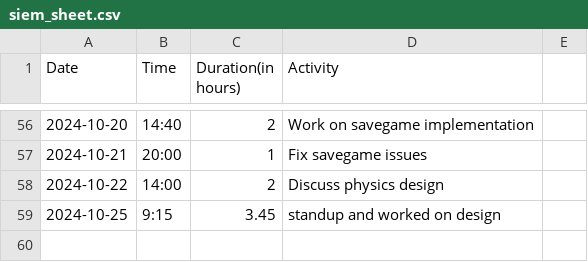
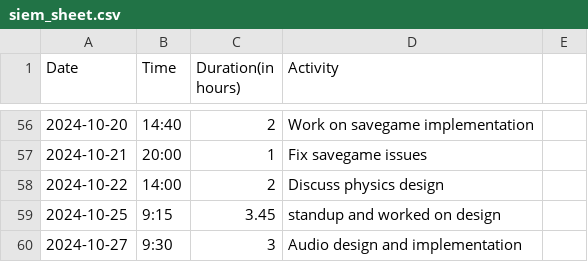
Before and after one commit to Seger01/GameEngine, a CSV file: docs/timesheets/siem_sheet.csv, drawn as a sheet; only a part is shown, gaps mark what is left out; the diff names each change by its address in the sheet, - before the commit and + after, or states it on an @@ line.

Commit message:
Updated timesheet

```diff
--- a/docs/timesheets/siem_sheet.csv
+++ b/docs/timesheets/siem_sheet.csv
+row 60: 2024-10-27 | 9:30 | 3 | Audio design and implementation
```
